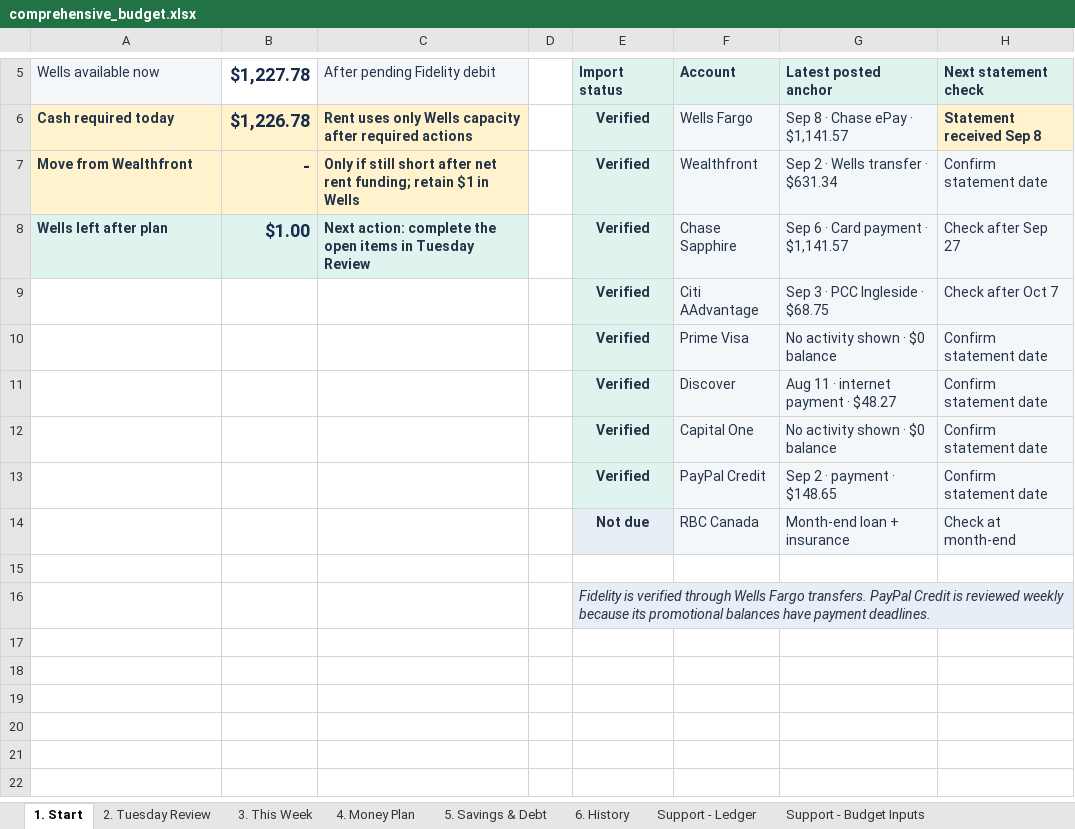
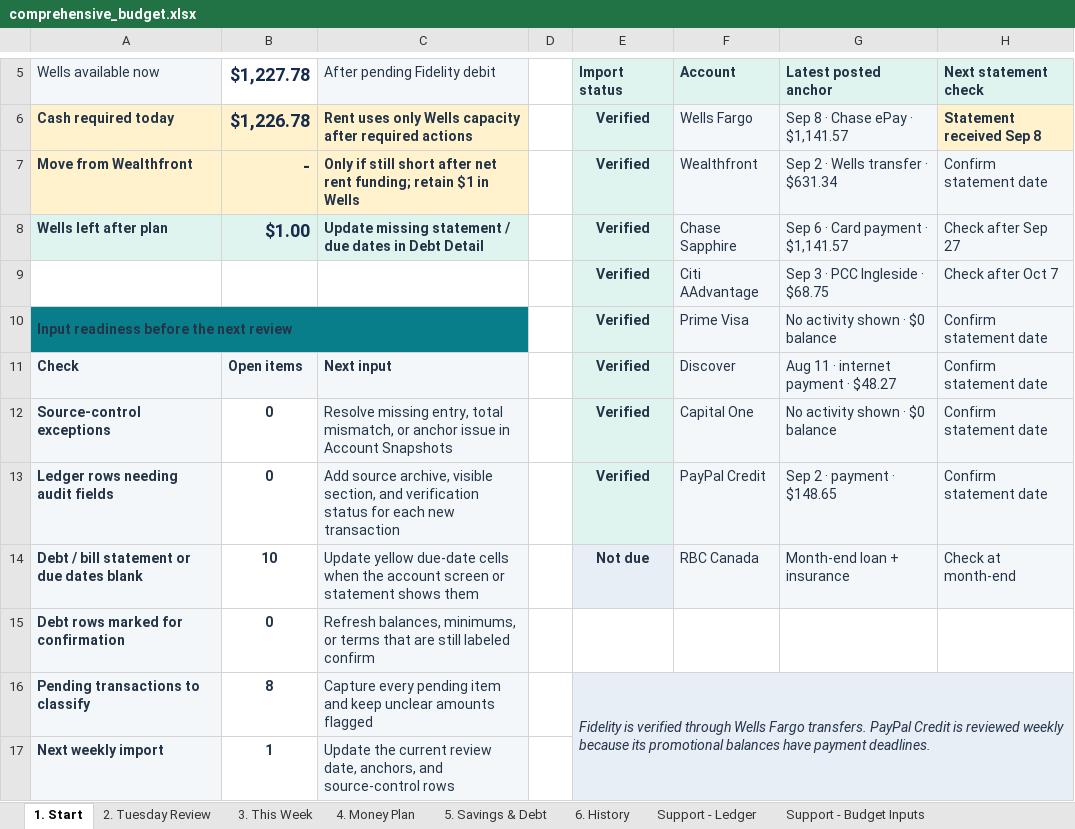
Before and after one commit to benjaminrobertburton-max/Budget, an Excel workbook: outputs/01a04fdf-3751-72e2-88f1-daf19b8b9d1d/comprehensive_budget.xlsx, sheet 1. Start, drawn as a sheet; only a part is shown, gaps mark what is left out; values as stored, in another font and other column widths than the file's, no borders; conditional formats not drawn; removed rows and columns are numbered as before the commit, all else as after; the diff names each change by its address in the sheet, - before the commit and + after, or states it on an @@ line.

Commit message:
Add input readiness checks for weekly import

```diff
--- a/outputs/01a04fdf-3751-72e2-88f1-daf19b8b9d1d/comprehensive_budget.xlsx (sheet 1. Start)
+++ b/outputs/01a04fdf-3751-72e2-88f1-daf19b8b9d1d/comprehensive_budget.xlsx (sheet 1. Start)
-C8 (After pending Fidelity debit): Next action: complete the open items in Tuesday Review
+C8 (After pending Fidelity debit): Update missing statement / due dates in Debt Detail
-A10 (Wells available now): (empty)
+A10 (Wells available now): Input readiness before the next review
-A10:C10 fill: none
+A10:C10 fill: #087E8B
+A10:C10 merged
-A11 (Wells available now): (empty)
+A11 (Wells available now): Check
-A11:C11 fill: none
+A11:C11 fill: #F4F7FA
-B11 ($1,227.78): (empty)
+B11 ($1,227.78): Open items
-C11 (After pending Fidelity debit): (empty)
+C11 (After pending Fidelity debit): Next input
-A12 (Wells available now): (empty)
+A12 (Wells available now): Source-control exceptions
-A12:A15 fill: none
+A12:A15 fill: #F4F7FA
-B12:B13 ($1,227.78): (empty)
+B12:B13 ($1,227.78): 0
-C12 (After pending Fidelity debit): (empty)
+C12 (After pending Fidelity debit): Resolve missing entry, total mismatch, or anchor issue in Account Snapshots
-C12:C15 fill: none
+C12:C15 fill: #F4F7FA
-A13 (Wells available now): (empty)
+A13 (Wells available now): Ledger rows needing audit fields
-C13 (After pending Fidelity debit): (empty)
+C13 (After pending Fidelity debit): Add source archive, visible section, and verification status for each new transaction
-A14 (Wells available now): (empty)
+A14 (Wells available now): Debt / bill statement or due dates blank
-B14 ($1,227.78): (empty)
+B14 ($1,227.78): 10
-C14 (After pending Fidelity debit): (empty)
+C14 (After pending Fidelity debit): Update yellow due-date cells when the account screen or statement shows them
-row 15: (empty)
+row 15: Debt rows marked for confirmation | 0 | Refresh balances, minimums, or terms that are still labeled confirm
-row 16:  |  |  |  | Fidelity is verified through Wells Fargo transfers. PayPal Credit is reviewed weekly because its promotional balances have payment deadlines.
+row 16: Pending transactions to classify | 8 | Capture every pending item and keep unclear amounts flagged |  | Fidelity is verified through Wells Fargo transfers. PayPal Credit is reviewed weekly because its promotional balances have payment deadlines.
+row 17: Next weekly import | 1 | Update the current review date, anchors, and source-control rows
```
Also changed, not shown: 1 other file.
